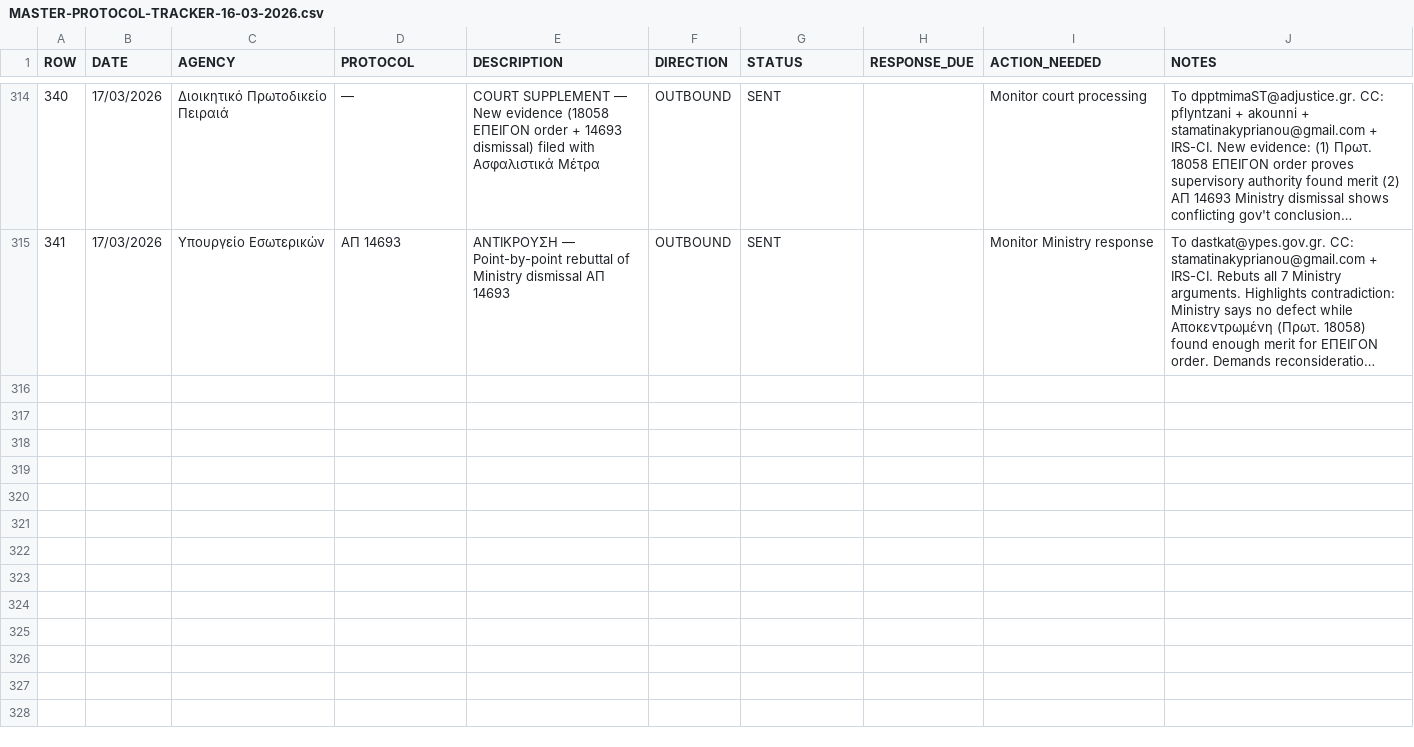
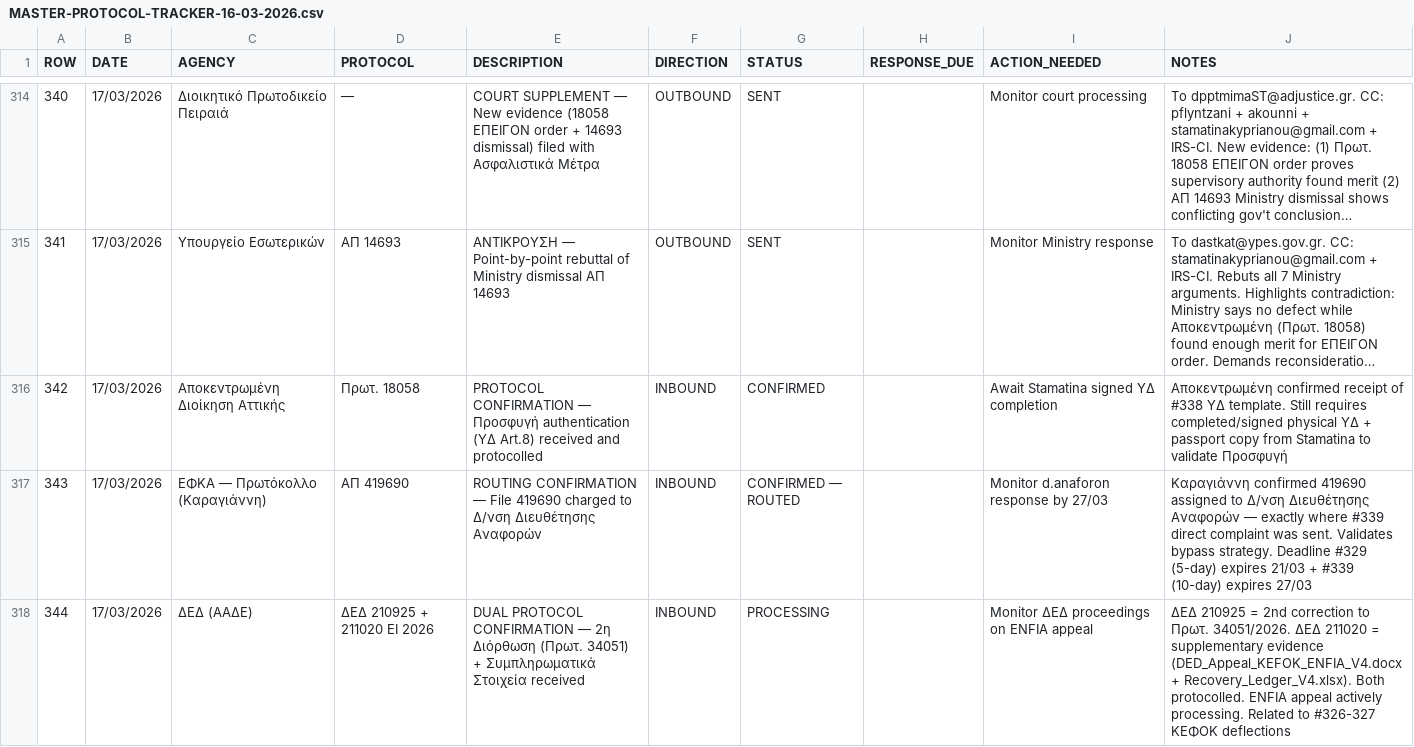
Before and after one commit to alexandros-thomson/zeus-ai-evidence-package, a CSV file: MASTER-PROTOCOL-TRACKER-16-03-2026.csv, drawn as a sheet; only a part is shown, gaps mark what is left out; long unchanged cells end in …; the diff names each change by its address in the sheet, - before the commit and + after, or states it on an @@ line.

Commit message:
Update tracker through #344 — 3 protocol confirmations 17/03/2026

```diff
--- a/MASTER-PROTOCOL-TRACKER-16-03-2026.csv
+++ b/MASTER-PROTOCOL-TRACKER-16-03-2026.csv
+row 316: 342 | 17/03/2026 | Αποκεντρωμένη Διοίκηση Αττικής | Πρωτ. 18058 | PROTOCOL CONFIRMATION — Προσφυγή authentication (ΥΔ Art.8) received and protocolled | INBOUND | CONFIRMED |  | Await Stamatina signed ΥΔ completion | Αποκεντρωμένη confirmed receipt of #338 ΥΔ template. Still requires completed/signed physical ΥΔ + passport copy from Stamatina to validate Προσφυγή
+row 317: 343 | 17/03/2026 | ΕΦΚΑ — Πρωτόκολλο (Καραγιάννη) | ΑΠ 419690 | ROUTING CONFIRMATION — File 419690 charged to Δ/νση Διευθέτησης Αναφορών | INBOUND | CONFIRMED — ROUTED |  | Monitor d.anaforon response by 27/03 | Καραγιάννη confirmed 419690 assigned to Δ/νση Διευθέτησης Αναφορών — exactly where #339 direct complaint was sent. Validates bypass strategy. Deadline #329 (5-day) expires 21/03 + #339 (10-day) expires 27/03
+row 318: 344 | 17/03/2026 | ΔΕΔ (ΑΑΔΕ) | ΔΕΔ 210925 + 211020 ΕΙ 2026 | DUAL PROTOCOL CONFIRMATION — 2η Διόρθωση (Πρωτ. 34051) + Συμπληρωματικά Στοιχεία received | INBOUND | PROCESSING |  | Monitor ΔΕΔ proceedings on ENFIA appeal | ΔΕΔ 210925 = 2nd correction to Πρωτ. 34051/2026. ΔΕΔ 211020 = supplementary evidence (DED_Appeal_KEFOK_ENFIA_V4.docx + Recovery_Ledger_V4.xlsx). Both protocolled. ENFIA appeal actively processing. Related to #326-327 ΚΕΦΟΚ deflections
```
